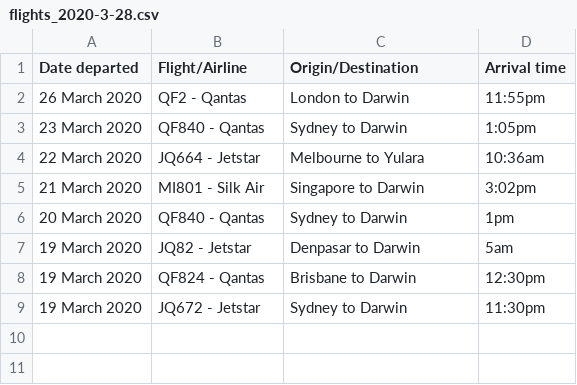
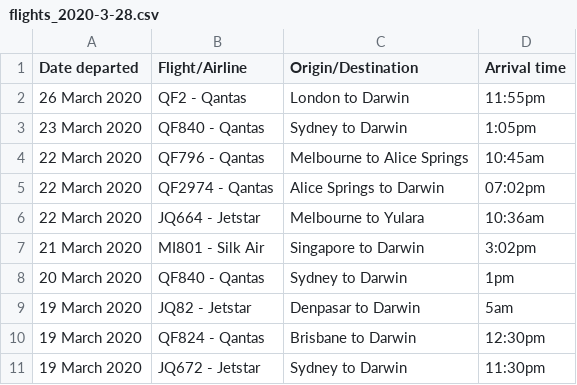
Before and after one commit to bazickoff/covid19-aus-flights-scraper, a CSV file: flight_data/nt/flights_2020-3-28.csv, drawn as a sheet.

```diff
--- a/flight_data/nt/flights_2020-3-28.csv
+++ b/flight_data/nt/flights_2020-3-28.csv
@@ -3,2 +3,4 @@ Date departed,Flight/Airline,Origin/Destination,Arrival time
 23 March 2020,QF840 - Qantas,Sydney to Darwin,1:05pm
+22 March 2020,QF796 - Qantas,Melbourne to Alice Springs,10:45am
+22 March 2020,QF2974 - Qantas,Alice Springs to Darwin,07:02pm
 22 March 2020,JQ664 - Jetstar,Melbourne to Yulara,10:36am
```
Also changed, not shown: flight_data/all/flights_2020-3-28.csv, 1 other file.
